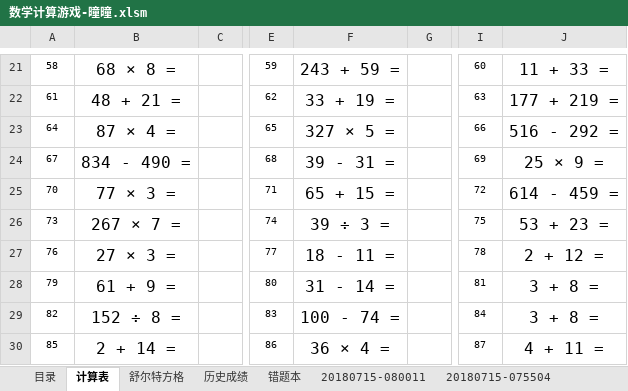
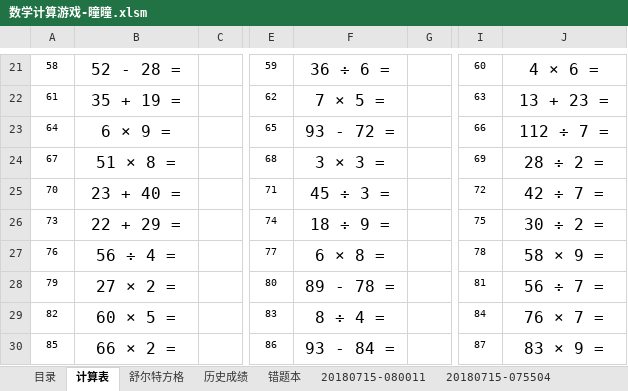
Before and after one commit to MrGangMa/ExcelProjects, an Excel workbook: 数学计算游戏-曈曈.xlsm, sheet 计算表, drawn as a sheet; only a part is shown, gaps mark what is left out; values as stored, in another font and other column widths than the file's, no borders; charts and pictures and conditional formats not drawn; the diff covers the shown part only; the diff names each change by its address in the sheet, - before the commit and + after, or states it on an @@ line.

```diff
--- a/数学计算游戏-曈曈.xlsm (sheet 计算表)
+++ b/数学计算游戏-曈曈.xlsm (sheet 计算表)
-B21: 68 × 8 =
+B21: 52 - 28 =
-F21: 243 + 59 =
+F21: 36 ÷ 6 =
-J21: 11 + 33 =
+J21: 4 × 6 =
-B22: 48 + 21 =
+B22: 35 + 19 =
-F22: 33 + 19 =
+F22: 7 × 5 =
-J22: 177 + 219 =
+J22: 13 + 23 =
-B23: 87 × 4 =
+B23: 6 × 9 =
-F23: 327 × 5 =
+F23: 93 - 72 =
-J23: 516 - 292 =
+J23: 112 ÷ 7 =
-B24: 834 - 490 =
+B24: 51 × 8 =
-F24: 39 - 31 =
+F24: 3 × 3 =
-J24: 25 × 9 =
+J24: 28 ÷ 2 =
-B25: 77 × 3 =
+B25: 23 + 40 =
-F25: 65 + 15 =
+F25: 45 ÷ 3 =
-J25: 614 - 459 =
+J25: 42 ÷ 7 =
-B26: 267 × 7 =
+B26: 22 + 29 =
-F26: 39 ÷ 3 =
+F26: 18 ÷ 9 =
-J26: 53 + 23 =
+J26: 30 ÷ 2 =
-B27: 27 × 3 =
+B27: 56 ÷ 4 =
-F27: 18 - 11 =
+F27: 6 × 8 =
-J27: 2 + 12 =
+J27: 58 × 9 =
-B28: 61 + 9 =
+B28: 27 × 2 =
-F28: 31 - 14 =
+F28: 89 - 78 =
-J28: 3 + 8 =
+J28: 56 ÷ 7 =
-B29: 152 ÷ 8 =
+B29: 60 × 5 =
-F29: 100 - 74 =
+F29: 8 ÷ 4 =
-J29: 3 + 8 =
+J29: 76 × 7 =
-B30: 2 + 14 =
+B30: 66 × 2 =
-F30: 36 × 4 =
+F30: 93 - 84 =
-J30: 4 + 11 =
+J30: 83 × 9 =
```
Also changed, not shown: 123 added rows and 97 edited cells elsewhere in this sheet, charts or pictures, 暑假计划.xlsx.
